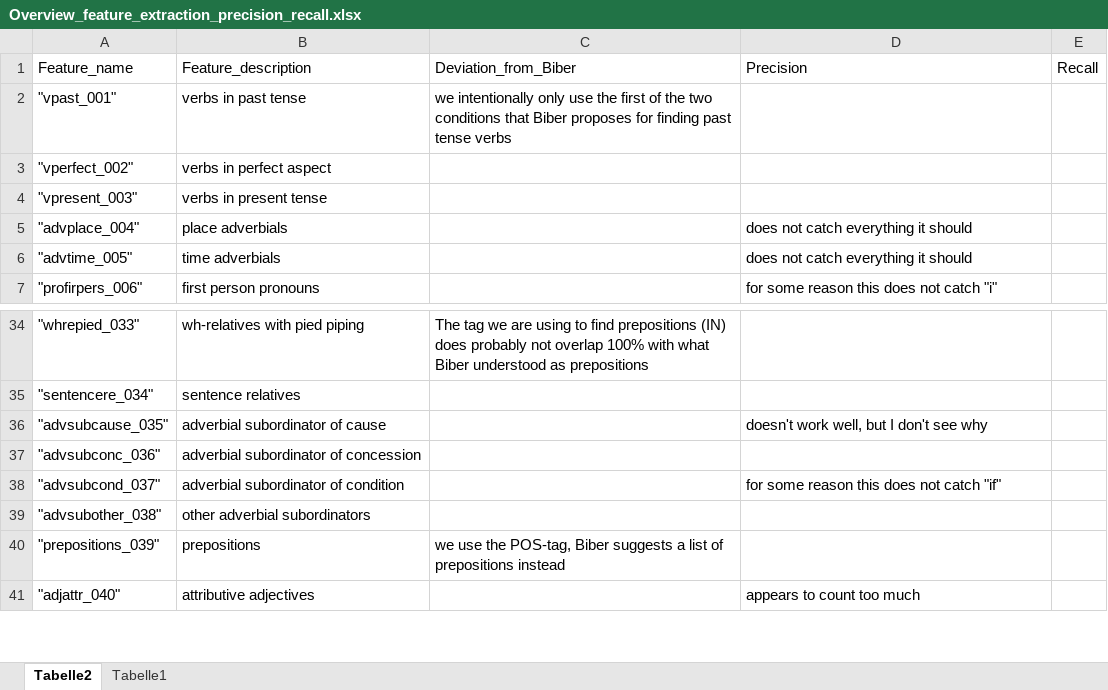
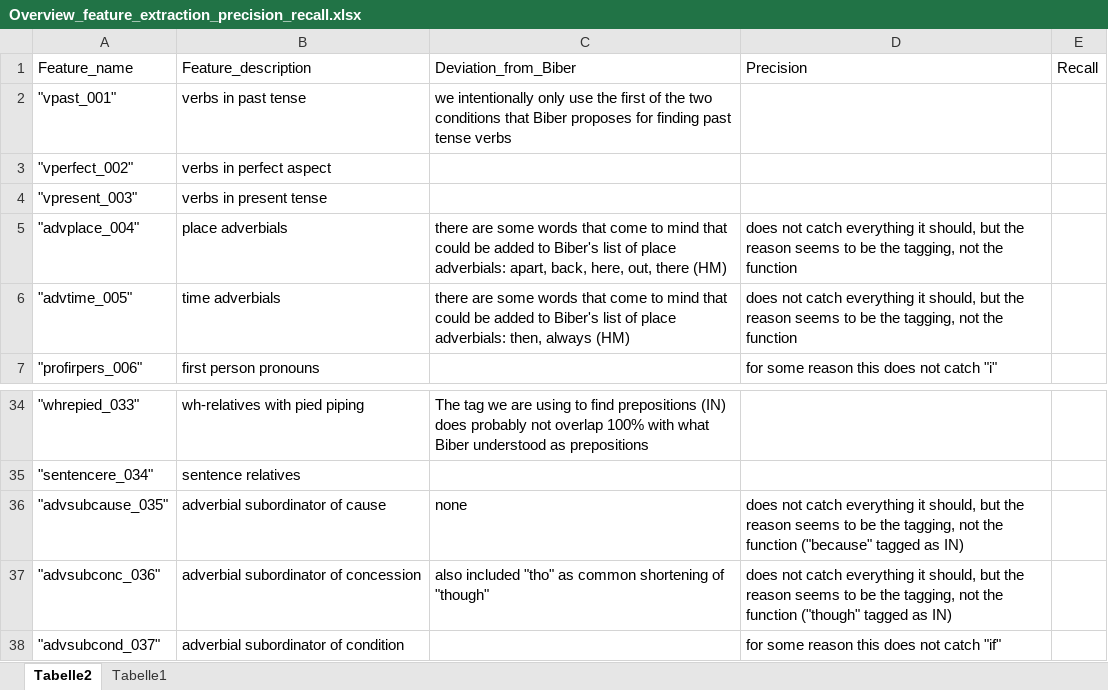
Before and after one commit to PythonGoesReddit/Reddit_MDA, an Excel workbook: Overview_feature_extraction_precision_recall.xlsx, sheet Tabelle2, drawn as a sheet; only a part is shown, gaps mark what is left out; the shorter side is filled out with more unchanged rows; values as stored, in another font and other column widths than the file's, no borders; table styles not drawn; the diff names each change by its address in the sheet, - before the commit and + after, or states it on an @@ line.

Commit message:
Worked on adverb-function, added some potential additional items that Biber doesn't have

```diff
--- a/Overview_feature_extraction_precision_recall.xlsx (sheet Tabelle2)
+++ b/Overview_feature_extraction_precision_recall.xlsx (sheet Tabelle2)
-C5: (empty)
+C5: there are some words that come to mind that could be added to Biber's list of place adverbials: apart, back, here, out, there (HM)
-D5:D6: …everything it should
+D5:D6: …everything it should, but the reason seems to be the tagging, not the function
-C6: (empty)
+C6: there are some words that come to mind that could be added to Biber's list of place adverbials: then, always (HM)
-C36: (empty)
+C36: none
-D36: doesn't work well, but I don't see why
+D36: does not catch everything it should, but the reason seems to be the tagging, not the function ("because" tagged as IN)
-C37: (empty)
+C37: also included "tho" as common shortening of "though"
-D37: (empty)
+D37: does not catch everything it should, but the reason seems to be the tagging, not the function ("though" tagged as IN)
```
Also changed, not shown: 1 other file.
